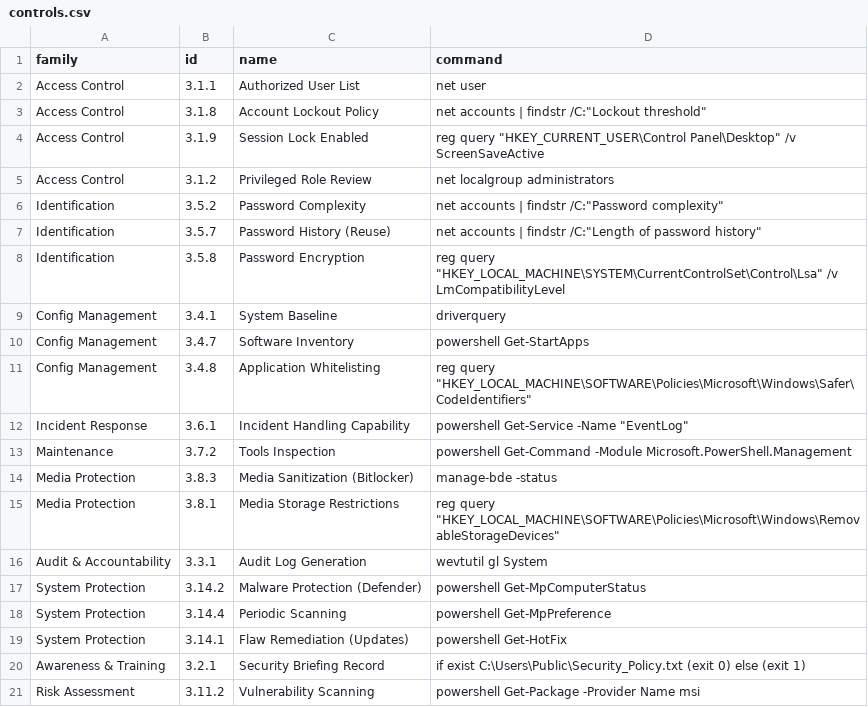
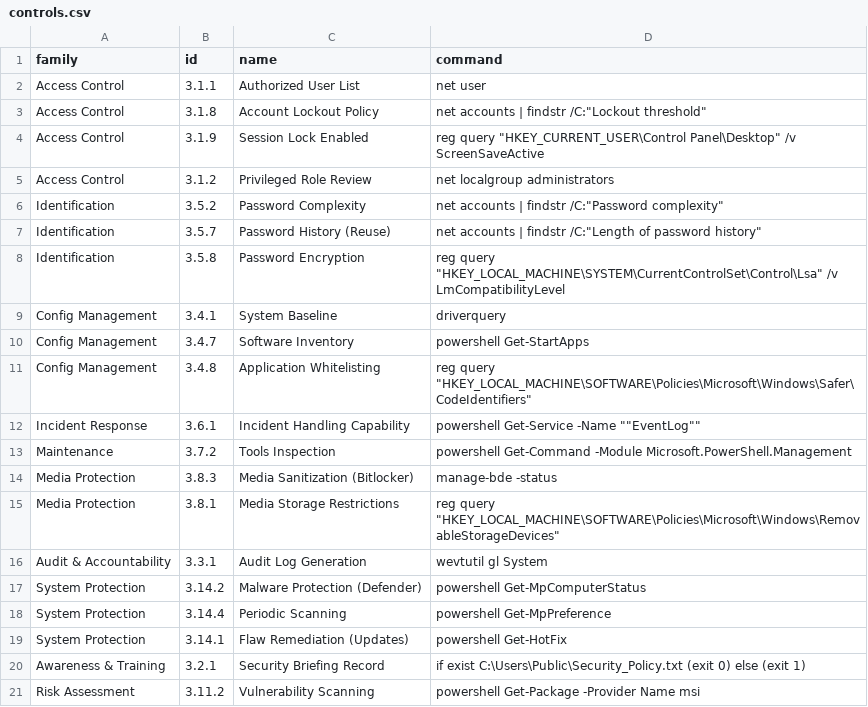
Before and after one commit to vmartin50/GRC-Project, a CSV file: controls.csv, drawn as a sheet.

Commit message:
Update controls.csv

```diff
--- a/controls.csv
+++ b/controls.csv
@@ -11,3 +11,3 @@ Config Management,3.4.7,Software Inventory,powershell Get-StartApps
 Config Management,3.4.8,Application Whitelisting,"reg query ""HKEY_LOCAL_MACHINE\SOFTWARE\Policies\Microsoft\Windows\Safer\CodeIdentifiers"""
-Incident Response,3.6.1,Incident Handling Capability,powershell Get-Service -Name "EventLog"
+Incident Response,3.6.1,Incident Handling Capability,powershell Get-Service -Name ""EventLog""
 Maintenance,3.7.2,Tools Inspection,powershell Get-Command -Module Microsoft.PowerShell.Management
```
